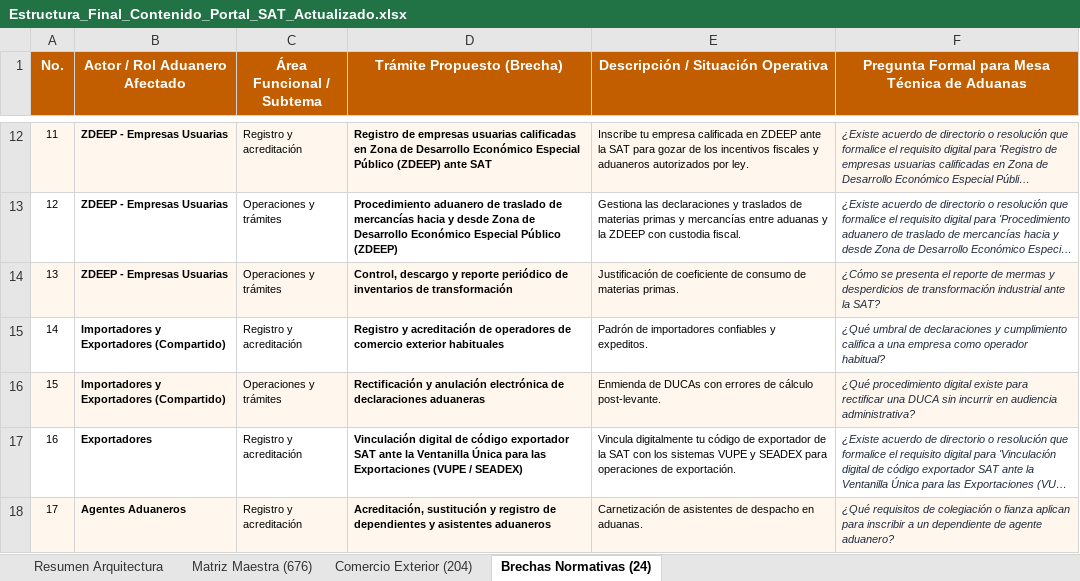
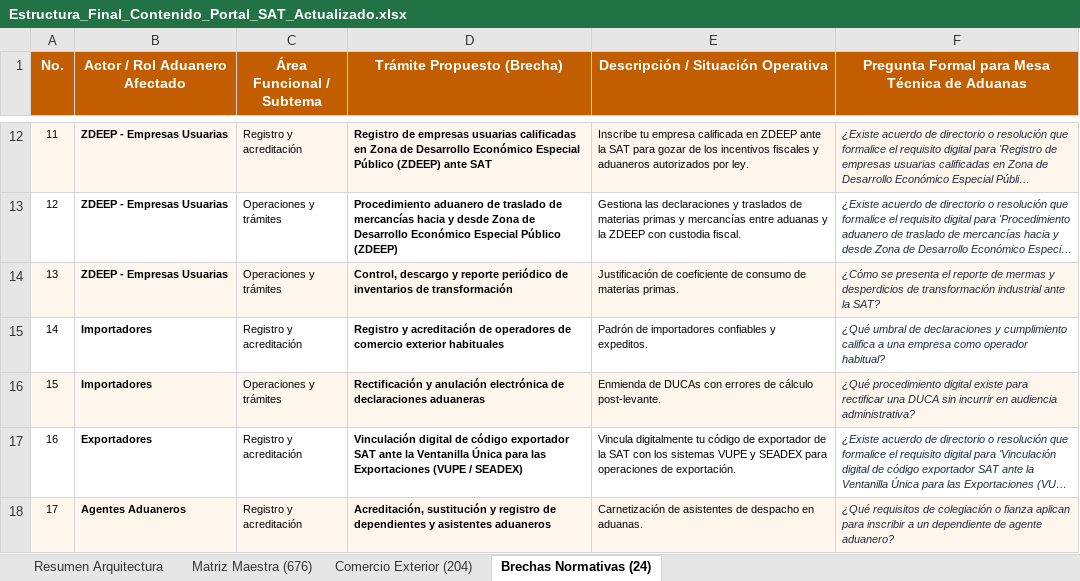
Before and after one commit to elKevin24/SAT, an Excel workbook: docs/fuentes-datos/Estructura_Final_Contenido_Portal_SAT_Actualizado.xlsx, sheet Brechas Normativas (24), drawn as a sheet; only a part is shown, gaps mark what is left out; long unchanged cells end in …; values as stored, in another font and other column widths than the file's, no borders; the diff names each change by its address in the sheet, - before the commit and + after, or states it on an @@ line.

Commit message:
refactor(comercio-exterior): elevar OEA, Importadores y Exportadores a Nivel 2 y homologar columnas con miga de pan

```diff
--- a/docs/fuentes-datos/Estructura_Final_Contenido_Portal_SAT_Actualizado.xlsx (sheet Brechas Normativas (24))
+++ b/docs/fuentes-datos/Estructura_Final_Contenido_Portal_SAT_Actualizado.xlsx (sheet Brechas Normativas (24))
-B15:B16 (Actor / Rol Aduanero Afectado): Importadores y Exportadores (Compartido)
+B15:B16 (Actor / Rol Aduanero Afectado): Importadores
```
Also changed, not shown: sheet Matriz Maestra (676), sheet Comercio Exterior (204), sheet Resumen Arquitectura, 3 other files.
